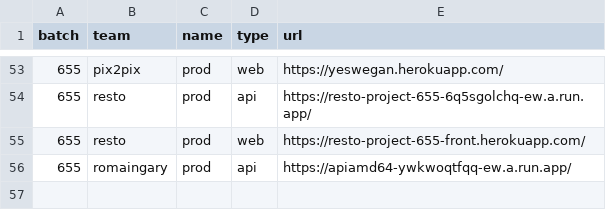
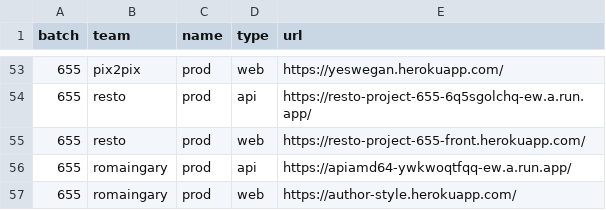
Before and after one commit to gmanchon/wagon-awake, a CSV file: params.csv, drawn as a sheet; only a part is shown, gaps mark what is left out; the diff names each change by its address in the sheet, - before the commit and + after, or states it on an @@ line.

Commit message:
u params

```diff
--- a/params.csv
+++ b/params.csv
+row 57: 655 | romaingary | prod | web | https://author-style.herokuapp.com/
```
